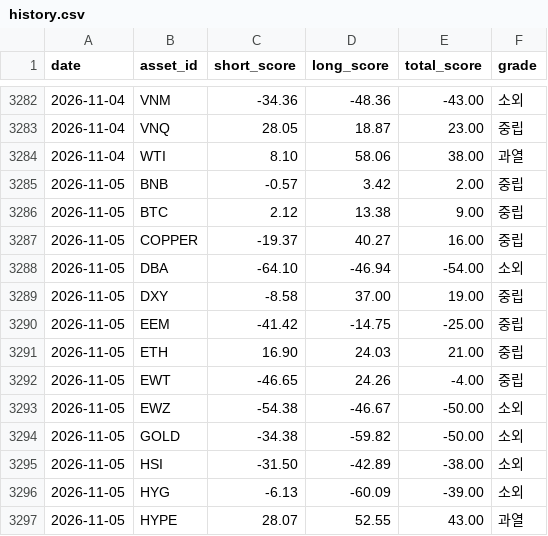
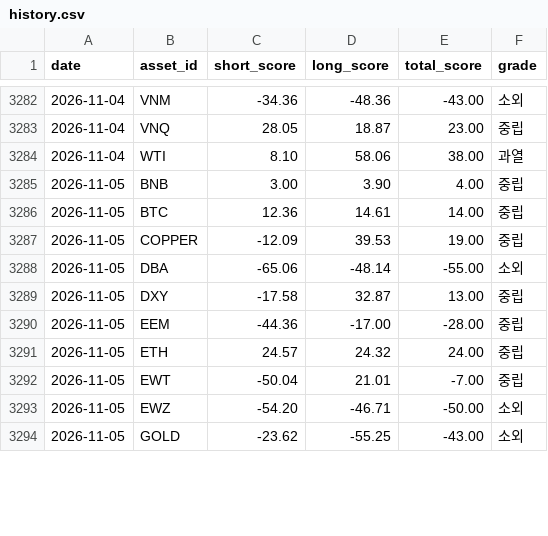
Before and after one commit to myungjungcrypto/overbought_oversold_assets, a CSV file: reports/history.csv, drawn as a sheet; only a part is shown, gaps mark what is left out; the diff covers the shown part only.

```diff
--- a/reports/history.csv
+++ b/reports/history.csv
@@ -3284,14 +3284,11 @@ date,asset_id,short_score,long_score,total_score,grade
 2026-11-04,WTI,8.10,58.06,38.00,과열
-2026-11-05,BNB,-0.57,3.42,2.00,중립
-2026-11-05,BTC,2.12,13.38,9.00,중립
-2026-11-05,COPPER,-19.37,40.27,16.00,중립
-2026-11-05,DBA,-64.10,-46.94,-54.00,소외
-2026-11-05,DXY,-8.58,37.00,19.00,중립
-2026-11-05,EEM,-41.42,-14.75,-25.00,중립
-2026-11-05,ETH,16.90,24.03,21.00,중립
-2026-11-05,EWT,-46.65,24.26,-4.00,중립
-2026-11-05,EWZ,-54.38,-46.67,-50.00,소외
-2026-11-05,GOLD,-34.38,-59.82,-50.00,소외
-2026-11-05,HSI,-31.50,-42.89,-38.00,소외
-2026-11-05,HYG,-6.13,-60.09,-39.00,소외
-2026-11-05,HYPE,28.07,52.55,43.00,과열
+2026-11-05,BNB,3.00,3.90,4.00,중립
+2026-11-05,BTC,12.36,14.61,14.00,중립
+2026-11-05,COPPER,-12.09,39.53,19.00,중립
+2026-11-05,DBA,-65.06,-48.14,-55.00,소외
+2026-11-05,DXY,-17.58,32.87,13.00,중립
+2026-11-05,EEM,-44.36,-17.00,-28.00,중립
+2026-11-05,ETH,24.57,24.32,24.00,중립
+2026-11-05,EWT,-50.04,21.01,-7.00,중립
+2026-11-05,EWZ,-54.20,-46.71,-50.00,소외
+2026-11-05,GOLD,-23.62,-55.25,-43.00,소외
```
Also changed, not shown: 4 added rows, 1 removed row and 58 edited cells elsewhere in this file, 8 other files.
